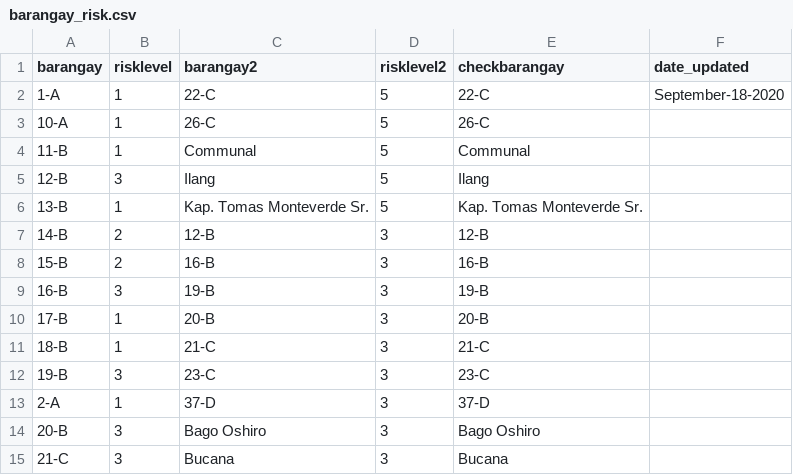
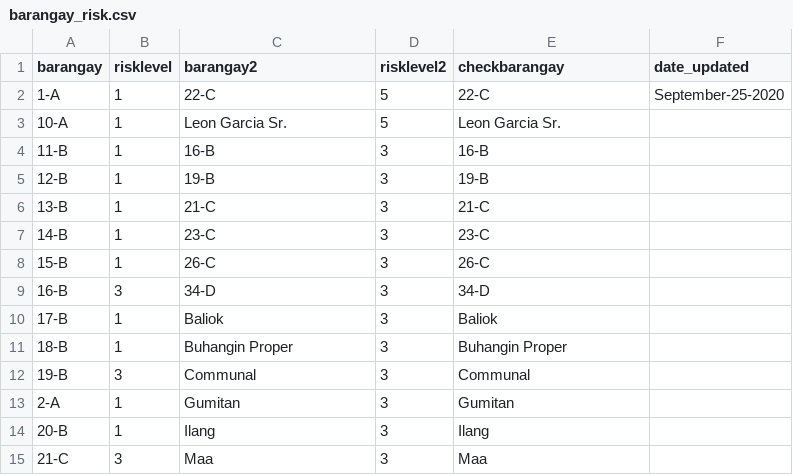
Before and after one commit to djmacao/Covid-19, a CSV file: Covid_Davao_Data/barangay_risk.csv, drawn as a sheet; only a part is shown; the diff covers the shown part only.

```diff
--- a/Covid_Davao_Data/barangay_risk.csv
+++ b/Covid_Davao_Data/barangay_risk.csv
@@ -1,15 +1,15 @@
 barangay,risklevel,barangay2,risklevel2,checkbarangay,date_updated
-1-A,1,22-C,5,22-C,September-18-2020
-10-A,1,26-C,5,26-C,
-11-B,1,Communal,5,Communal,
-12-B,3,Ilang,5,Ilang,
-13-B,1,Kap. Tomas Monteverde Sr.,5,Kap. Tomas Monteverde Sr.,
-14-B,2,12-B,3,12-B,
-15-B,2,16-B,3,16-B,
-16-B,3,19-B,3,19-B,
-17-B,1,20-B,3,20-B,
-18-B,1,21-C,3,21-C,
-19-B,3,23-C,3,23-C,
-2-A,1,37-D,3,37-D,
-20-B,3,Bago Oshiro,3,Bago Oshiro,
-21-C,3,Bucana,3,Bucana,
+1-A,1,22-C,5,22-C,September-25-2020
+10-A,1,Leon Garcia Sr.,5,Leon Garcia Sr.,
+11-B,1,16-B,3,16-B,
+12-B,1,19-B,3,19-B,
+13-B,1,21-C,3,21-C,
+14-B,1,23-C,3,23-C,
+15-B,1,26-C,3,26-C,
+16-B,3,34-D,3,34-D,
+17-B,1,Baliok,3,Baliok,
+18-B,1,Buhangin Proper,3,Buhangin Proper,
+19-B,3,Communal,3,Communal,
+2-A,1,Gumitan,3,Gumitan,
+20-B,1,Ilang,3,Ilang,
+21-C,3,Maa,3,Maa,
```
Also changed, not shown: 75 edited cells elsewhere in this file, Covid_Davao_Data/covid_dohdr_daily.csv, Covid_Davao_Data/covid_dohdr_locations.csv, 6 other files.
